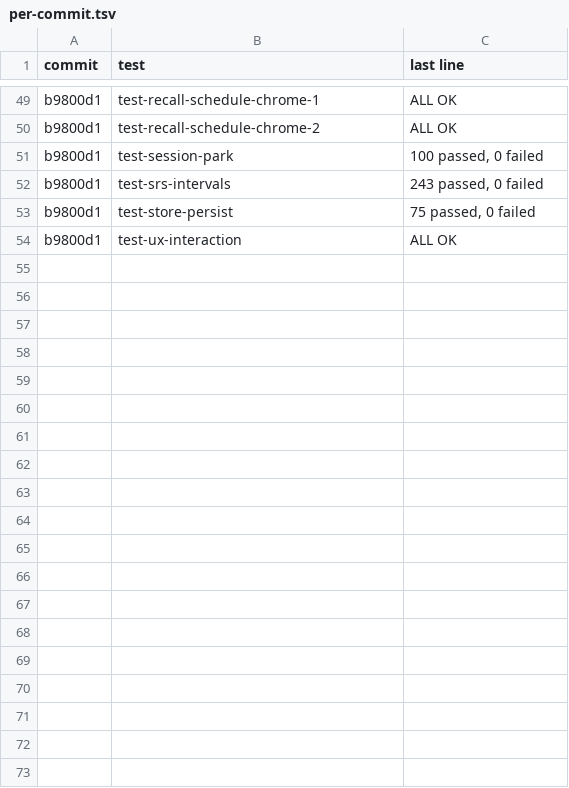
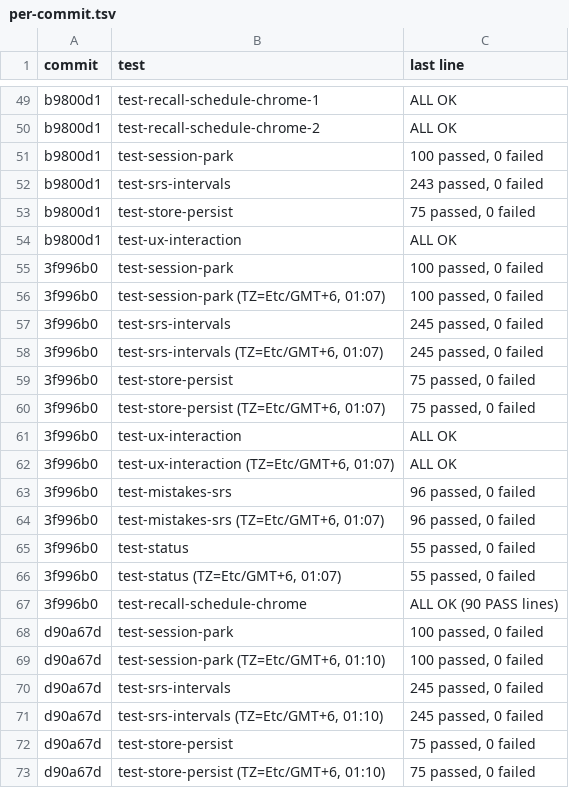
Before and after one commit to Edfghdrtxxx/Physics-GRE-Practice, a TSV file: pr113-evidence/logs/per-commit.tsv, drawn as a sheet; only a part is shown, gaps mark what is left out; the diff covers the shown part only.

Commit message:
PR 113 evidence: save retry, day start, final pass off, merge of main

```diff
--- a/pr113-evidence/logs/per-commit.tsv
+++ b/pr113-evidence/logs/per-commit.tsv
@@ -54 +54,20 @@ b9800d1	test-store-persist	75 passed, 0 failed
 b9800d1	test-ux-interaction	ALL OK
+3f996b0	test-session-park	100 passed, 0 failed
+3f996b0	test-session-park (TZ=Etc/GMT+6, 01:07)	100 passed, 0 failed
+3f996b0	test-srs-intervals	245 passed, 0 failed
+3f996b0	test-srs-intervals (TZ=Etc/GMT+6, 01:07)	245 passed, 0 failed
+3f996b0	test-store-persist	75 passed, 0 failed
+3f996b0	test-store-persist (TZ=Etc/GMT+6, 01:07)	75 passed, 0 failed
+3f996b0	test-ux-interaction	ALL OK
+3f996b0	test-ux-interaction (TZ=Etc/GMT+6, 01:07)	ALL OK
+3f996b0	test-mistakes-srs	96 passed, 0 failed
+3f996b0	test-mistakes-srs (TZ=Etc/GMT+6, 01:07)	96 passed, 0 failed
+3f996b0	test-status	55 passed, 0 failed
+3f996b0	test-status (TZ=Etc/GMT+6, 01:07)	55 passed, 0 failed
+3f996b0	test-recall-schedule-chrome	ALL OK (90 PASS lines)
+d90a67d	test-session-park	100 passed, 0 failed
+d90a67d	test-session-park (TZ=Etc/GMT+6, 01:10)	100 passed, 0 failed
+d90a67d	test-srs-intervals	245 passed, 0 failed
+d90a67d	test-srs-intervals (TZ=Etc/GMT+6, 01:10)	245 passed, 0 failed
+d90a67d	test-store-persist	75 passed, 0 failed
+d90a67d	test-store-persist (TZ=Etc/GMT+6, 01:10)	75 passed, 0 failed
```
Also changed, not shown: 20 added rows elsewhere in this file, pr113-evidence/logs/suite-main.tsv, pr113-evidence/logs/suite-pr-head.tsv, 49 other files.
